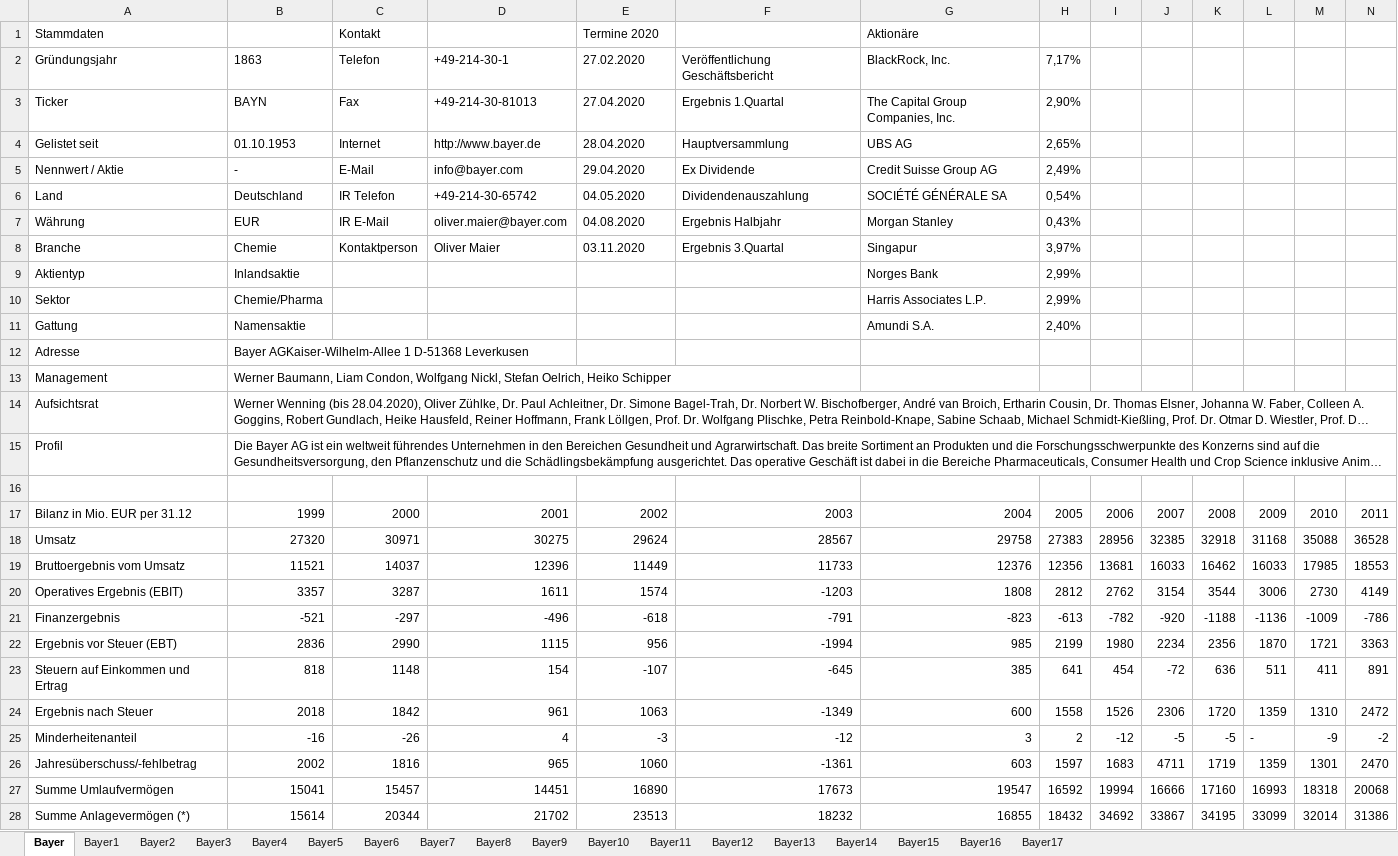
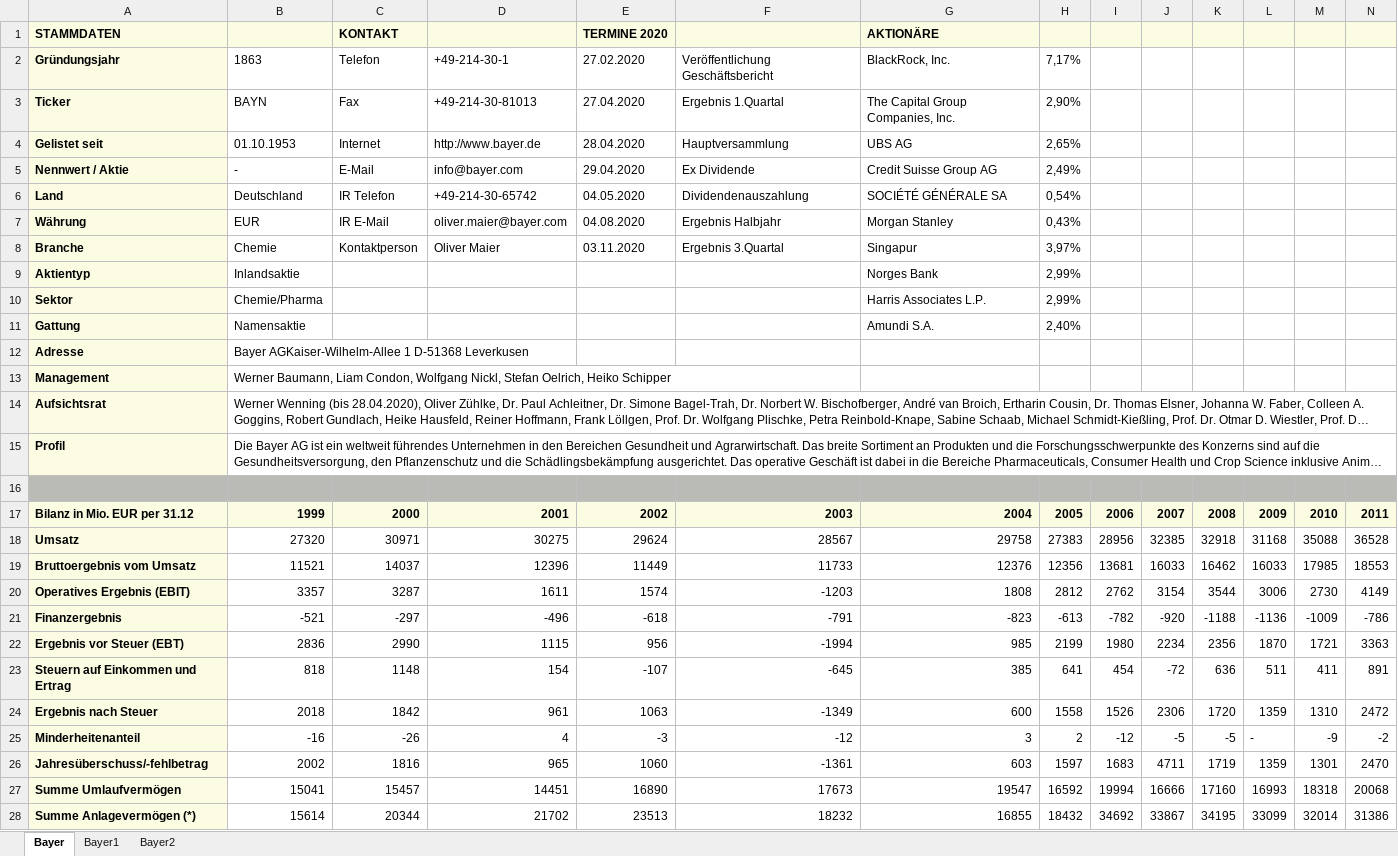
Before and after one commit to Rapid1898-code/Python-Diverses, an Excel workbook: Webscraping with BeautifulSoup/ariva_data.xlsx, sheet Bayer, drawn as a sheet; only a part is shown; long unchanged cells end in …; values as stored, in another font and other column widths than the file's, no borders; removed rows and columns are numbered as before the commit, all else as after; rows hold the shown columns only; the diff covers the shown part only; the diff names each change by its address in the sheet, - before the commit and + after, or states it on an @@ line.

```diff
--- a/Webscraping with BeautifulSoup/ariva_data.xlsx (sheet Bayer)
+++ b/Webscraping with BeautifulSoup/ariva_data.xlsx (sheet Bayer)
-sheet tab: Bayer3
-sheet tab: Bayer4
-sheet tab: Bayer5
-sheet tab: Bayer6
-sheet tab: Bayer7
-sheet tab: Bayer8
-sheet tab: Bayer9
-sheet tab: Bayer10
-sheet tab: Bayer11
-sheet tab: Bayer12
-sheet tab: Bayer13
-sheet tab: Bayer14
-sheet tab: Bayer15
-sheet tab: Bayer16
-sheet tab: Bayer17
-row 1: Stammdaten |  | Kontakt |  | Termine 2020 |  | Aktionäre
+row 1: STAMMDATEN |  | KONTAKT |  | TERMINE 2020 |  | AKTIONÄRE
@@ A2:A15 fill: none → #FBFCE1, bold: off → on @@
-A16:N16 fill: none
+A16:N16 fill: #BABAB6
@@ A17:N17 fill: none → #FBFCE1, bold: off → on @@
@@ A18:A28 fill: none → #FBFCE1, bold: off → on @@
```
Also changed, not shown: cell formats elsewhere in this sheet, sheet Bayer1, sheet Bayer2, 1 other file.
